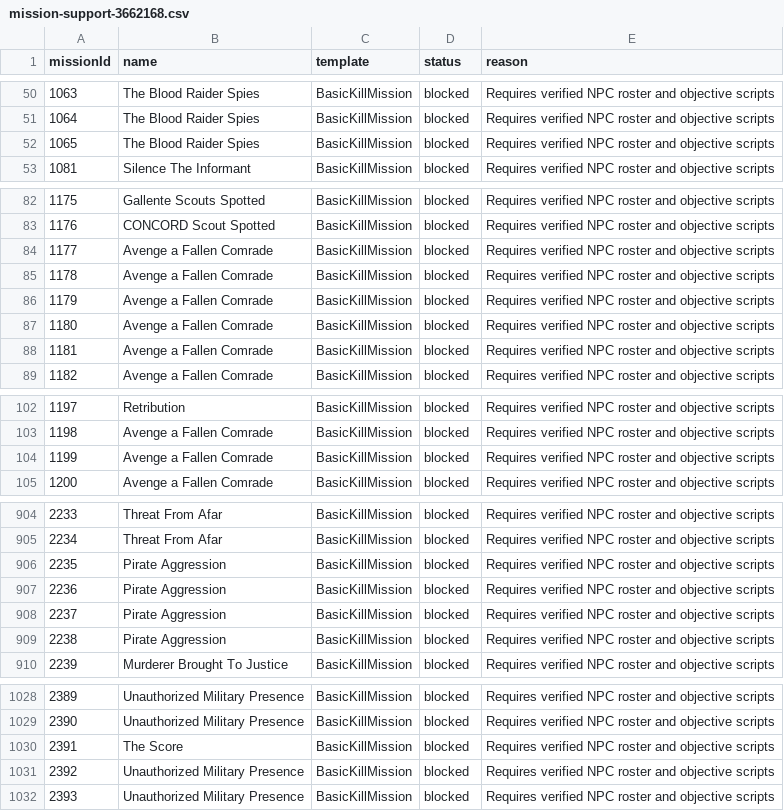
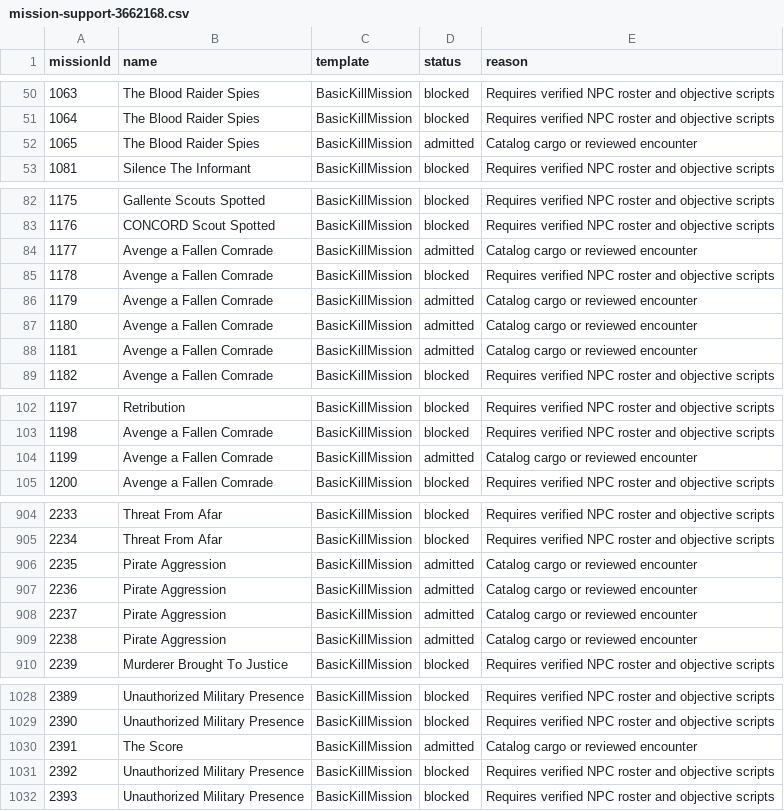
Before and after one commit to CJ-SPT/Eden, a CSV file: docs/data/mission-support-3662168.csv, drawn as a sheet; only a part is shown, gaps mark what is left out; the diff covers the shown part only.

Commit message:
Expand combat mission coverage to 70 encounters

```diff
--- a/docs/data/mission-support-3662168.csv
+++ b/docs/data/mission-support-3662168.csv
@@ -51,3 +51,3 @@ missionId,name,template,status,reason
 1064,The Blood Raider Spies,BasicKillMission,blocked,Requires verified NPC roster and objective scripts
-1065,The Blood Raider Spies,BasicKillMission,blocked,Requires verified NPC roster and objective scripts
+1065,The Blood Raider Spies,BasicKillMission,admitted,Catalog cargo or reviewed encounter
 1081,Silence The Informant,BasicKillMission,blocked,Requires verified NPC roster and objective scripts
@@ -83,7 +83,7 @@ missionId,name,template,status,reason
 1176,CONCORD Scout Spotted,BasicKillMission,blocked,Requires verified NPC roster and objective scripts
-1177,Avenge a Fallen Comrade,BasicKillMission,blocked,Requires verified NPC roster and objective scripts
+1177,Avenge a Fallen Comrade,BasicKillMission,admitted,Catalog cargo or reviewed encounter
 1178,Avenge a Fallen Comrade,BasicKillMission,blocked,Requires verified NPC roster and objective scripts
-1179,Avenge a Fallen Comrade,BasicKillMission,blocked,Requires verified NPC roster and objective scripts
-1180,Avenge a Fallen Comrade,BasicKillMission,blocked,Requires verified NPC roster and objective scripts
-1181,Avenge a Fallen Comrade,BasicKillMission,blocked,Requires verified NPC roster and objective scripts
+1179,Avenge a Fallen Comrade,BasicKillMission,admitted,Catalog cargo or reviewed encounter
+1180,Avenge a Fallen Comrade,BasicKillMission,admitted,Catalog cargo or reviewed encounter
+1181,Avenge a Fallen Comrade,BasicKillMission,admitted,Catalog cargo or reviewed encounter
 1182,Avenge a Fallen Comrade,BasicKillMission,blocked,Requires verified NPC roster and objective scripts
@@ -103,3 +103,3 @@ missionId,name,template,status,reason
 1198,Avenge a Fallen Comrade,BasicKillMission,blocked,Requires verified NPC roster and objective scripts
-1199,Avenge a Fallen Comrade,BasicKillMission,blocked,Requires verified NPC roster and objective scripts
+1199,Avenge a Fallen Comrade,BasicKillMission,admitted,Catalog cargo or reviewed encounter
 1200,Avenge a Fallen Comrade,BasicKillMission,blocked,Requires verified NPC roster and objective scripts
@@ -905,6 +905,6 @@ missionId,name,template,status,reason
 2234,Threat From Afar,BasicKillMission,blocked,Requires verified NPC roster and objective scripts
-2235,Pirate Aggression,BasicKillMission,blocked,Requires verified NPC roster and objective scripts
-2236,Pirate Aggression,BasicKillMission,blocked,Requires verified NPC roster and objective scripts
-2237,Pirate Aggression,BasicKillMission,blocked,Requires verified NPC roster and objective scripts
-2238,Pirate Aggression,BasicKillMission,blocked,Requires verified NPC roster and objective scripts
+2235,Pirate Aggression,BasicKillMission,admitted,Catalog cargo or reviewed encounter
+2236,Pirate Aggression,BasicKillMission,admitted,Catalog cargo or reviewed encounter
+2237,Pirate Aggression,BasicKillMission,admitted,Catalog cargo or reviewed encounter
+2238,Pirate Aggression,BasicKillMission,admitted,Catalog cargo or reviewed encounter
 2239,Murderer Brought To Justice,BasicKillMission,blocked,Requires verified NPC roster and objective scripts
@@ -1029,3 +1029,3 @@ missionId,name,template,status,reason
 2390,Unauthorized Military Presence,BasicKillMission,blocked,Requires verified NPC roster and objective scripts
-2391,The Score,BasicKillMission,blocked,Requires verified NPC roster and objective scripts
+2391,The Score,BasicKillMission,admitted,Catalog cargo or reviewed encounter
 2392,Unauthorized Military Presence,BasicKillMission,blocked,Requires verified NPC roster and objective scripts
```
Also changed, not shown: 18 edited cells elsewhere in this file, 13 other files.
